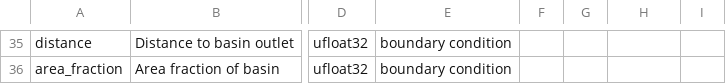
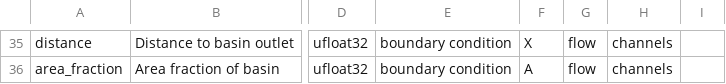
Before and after one commit to iporepos/plans, a CSV file: src/plans/data/fields.csv, drawn as a sheet; only a part is shown, gaps mark what is left out; the diff covers the shown part only; the diff names each change by its address in the sheet, - before the commit and + after, or states it on an @@ line.

```diff
--- a/src/plans/data/fields.csv
+++ b/src/plans/data/fields.csv
-F35: (empty)
+F35: X
-G35:G36: (empty)
+G35:G36: flow
-H35:H36: (empty)
+H35:H36: channels
-F36: (empty)
+F36: A
```
Also changed, not shown: 1 added row, 1 removed row and 129 edited cells elsewhere in this file, src/plans/data/files.csv, 26 other files.
